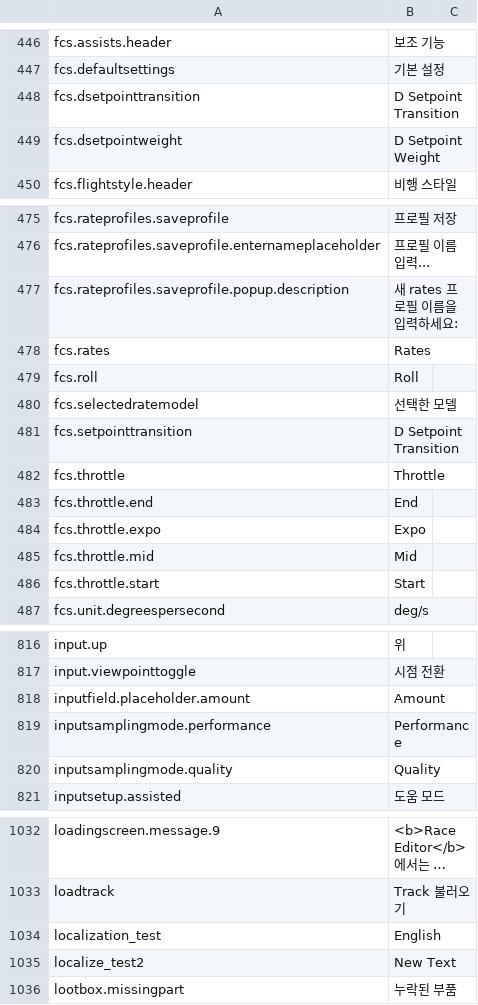
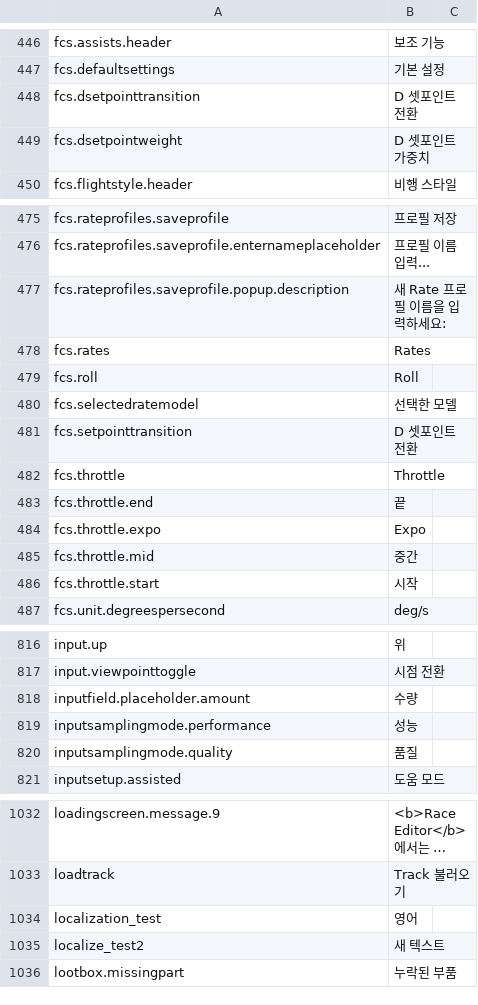
Before and after one commit to lkoiescg2031/liftoff-korean-translation, a CSV file: TranslationSpreadsheet.ko.csv, drawn as a sheet; only a part is shown, gaps mark what is left out; long unchanged cells end in …; the diff covers the shown part only; the diff names each change by its address in the sheet, - before the commit and + after, or states it on an @@ line.

Commit message:
Translate remaining input and settings labels

```diff
--- a/TranslationSpreadsheet.ko.csv
+++ b/TranslationSpreadsheet.ko.csv
-B448: D Setpoint Transition
+B448: D 셋포인트 전환
-B449: D Setpoint Weight
+B449: D 셋포인트 가중치
-B477: 새 rates 프로필 이름을 입력하세요:
+B477: 새 Rate 프로필 이름을 입력하세요:
-B481: D Setpoint Transition
+B481: D 셋포인트 전환
-B483: End
+B483: 끝
-B485: Mid
+B485: 중간
-B486: Start
+B486: 시작
-B818: Amount
+B818: 수량
-B819: Performance
+B819: 성능
-B820: Quality
+B820: 품질
-B1034: English
+B1034: 영어
-B1035: New Text
+B1035: 새 텍스트
```
Also changed, not shown: 3 edited cells elsewhere in this file.
